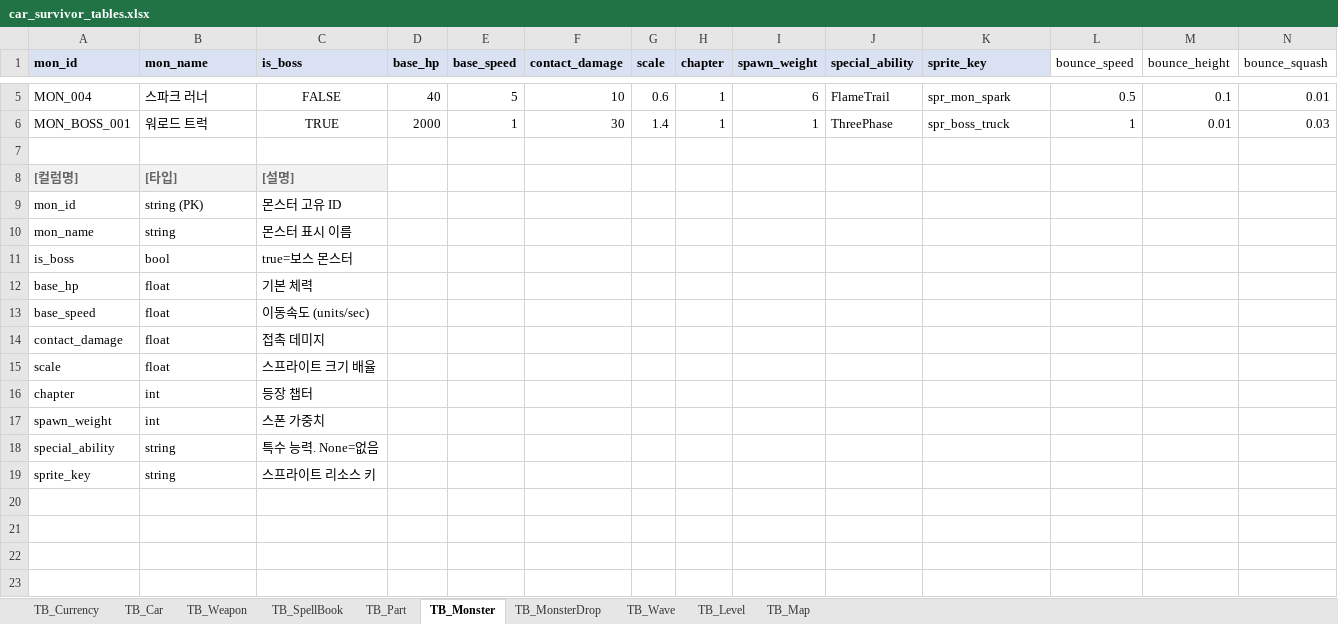
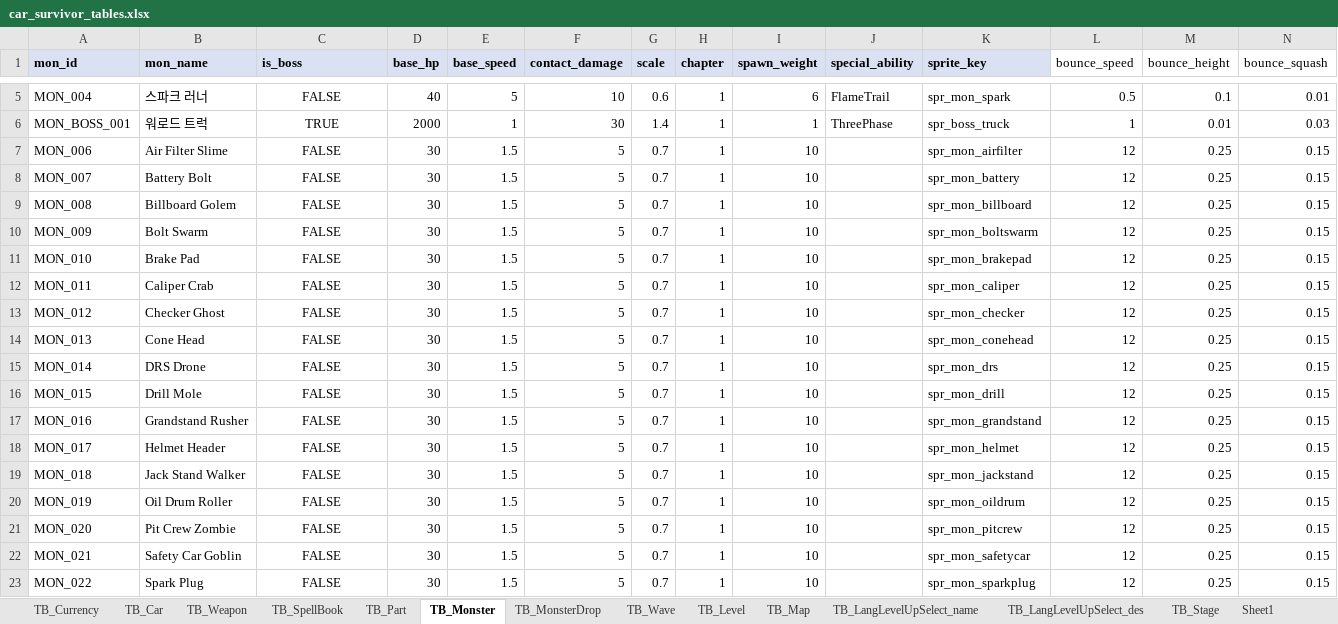
Before and after one commit to KMTsw22/CarSurvival_Plan, an Excel workbook: Table/car_survivor_tables.xlsx, sheet TB_Monster, drawn as a sheet; only a part is shown, gaps mark what is left out; values as stored, in another font and other column widths than the file's, no borders; removed rows and columns are numbered as before the commit, all else as after; the diff covers the shown part only; the diff names each change by its address in the sheet, - before the commit and + after, or states it on an @@ line.

```diff
--- a/Table/car_survivor_tables.xlsx (sheet TB_Monster)
+++ b/Table/car_survivor_tables.xlsx (sheet TB_Monster)
+sheet tab: TB_LangLevelUpSelect_name
+sheet tab: TB_LangLevelUpSelect_des
+sheet tab: TB_Stage
+sheet tab: Sheet1
-row 7: (empty)
+row 7: MON_006 | Air Filter Slime | FALSE | 30 | 1.5 | 5 | 0.7 | 1 | 10 |  | spr_mon_airfilter | 12 | 0.25 | 0.15
-row 8: [컬럼명] | [타입] | [설명]
-row 9: mon_id | string (PK) | 몬스터 고유 ID
-row 10: mon_name | string | 몬스터 표시 이름
-row 11: is_boss | bool | true=보스 몬스터
-row 12: base_hp | float | 기본 체력
-row 13: base_speed | float | 이동속도 (units/sec)
-row 14: contact_damage | float | 접촉 데미지
-row 15: scale | float | 스프라이트 크기 배율
-row 16: chapter | int | 등장 챕터
-row 17: spawn_weight | int | 스폰 가중치
-row 18: special_ability | string | 특수 능력. None=없음
-row 19: sprite_key | string | 스프라이트 리소스 키
+row 8: MON_007 | Battery Bolt | FALSE | 30 | 1.5 | 5 | 0.7 | 1 | 10 |  | spr_mon_battery | 12 | 0.25 | 0.15
+row 9: MON_008 | Billboard Golem | FALSE | 30 | 1.5 | 5 | 0.7 | 1 | 10 |  | spr_mon_billboard | 12 | 0.25 | 0.15
+row 10: MON_009 | Bolt Swarm | FALSE | 30 | 1.5 | 5 | 0.7 | 1 | 10 |  | spr_mon_boltswarm | 12 | 0.25 | 0.15
+row 11: MON_010 | Brake Pad | FALSE | 30 | 1.5 | 5 | 0.7 | 1 | 10 |  | spr_mon_brakepad | 12 | 0.25 | 0.15
+row 12: MON_011 | Caliper Crab | FALSE | 30 | 1.5 | 5 | 0.7 | 1 | 10 |  | spr_mon_caliper | 12 | 0.25 | 0.15
+row 13: MON_012 | Checker Ghost | FALSE | 30 | 1.5 | 5 | 0.7 | 1 | 10 |  | spr_mon_checker | 12 | 0.25 | 0.15
+row 14: MON_013 | Cone Head | FALSE | 30 | 1.5 | 5 | 0.7 | 1 | 10 |  | spr_mon_conehead | 12 | 0.25 | 0.15
+row 15: MON_014 | DRS Drone | FALSE | 30 | 1.5 | 5 | 0.7 | 1 | 10 |  | spr_mon_drs | 12 | 0.25 | 0.15
+row 16: MON_015 | Drill Mole | FALSE | 30 | 1.5 | 5 | 0.7 | 1 | 10 |  | spr_mon_drill | 12 | 0.25 | 0.15
+row 17: MON_016 | Grandstand Rusher | FALSE | 30 | 1.5 | 5 | 0.7 | 1 | 10 |  | spr_mon_grandstand | 12 | 0.25 | 0.15
+row 18: MON_017 | Helmet Header | FALSE | 30 | 1.5 | 5 | 0.7 | 1 | 10 |  | spr_mon_helmet | 12 | 0.25 | 0.15
+row 19: MON_018 | Jack Stand Walker | FALSE | 30 | 1.5 | 5 | 0.7 | 1 | 10 |  | spr_mon_jackstand | 12 | 0.25 | 0.15
+row 20: MON_019 | Oil Drum Roller | FALSE | 30 | 1.5 | 5 | 0.7 | 1 | 10 |  | spr_mon_oildrum | 12 | 0.25 | 0.15
+row 21: MON_020 | Pit Crew Zombie | FALSE | 30 | 1.5 | 5 | 0.7 | 1 | 10 |  | spr_mon_pitcrew | 12 | 0.25 | 0.15
+row 22: MON_021 | Safety Car Goblin | FALSE | 30 | 1.5 | 5 | 0.7 | 1 | 10 |  | spr_mon_safetycar | 12 | 0.25 | 0.15
+row 23: MON_022 | Spark Plug | FALSE | 30 | 1.5 | 5 | 0.7 | 1 | 10 |  | spr_mon_sparkplug | 12 | 0.25 | 0.15
```
Also changed, not shown: 5 added rows elsewhere in this sheet, sheet TB_MonsterDrop, sheet TB_Weapon, sheet TB_SpellBook, 44 other files.
